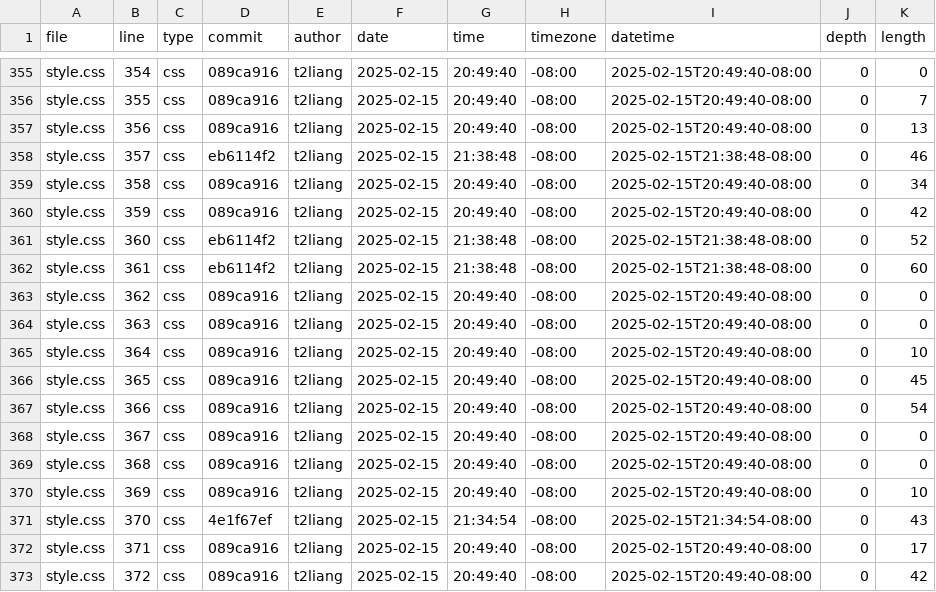
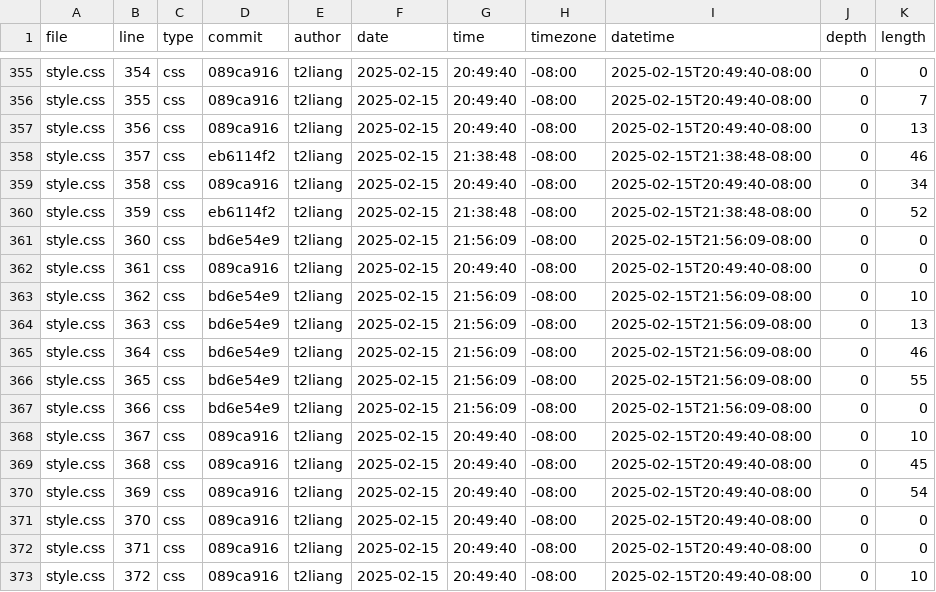
Before and after one commit to t2liang/portfolio, a CSV file: meta/loc.csv, drawn as a sheet; only a part is shown, gaps mark what is left out; the diff covers the shown part only.

```diff
--- a/meta/loc.csv
+++ b/meta/loc.csv
@@ -359,15 +359,15 @@ style.css,357,css,eb6114f2,t2liang,2025-02-15,21:38:48,-08:00,2025-02-15T21:38:4
 style.css,358,css,089ca916,t2liang,2025-02-15,20:49:40,-08:00,2025-02-15T20:49:40-08:00,0,34
-style.css,359,css,089ca916,t2liang,2025-02-15,20:49:40,-08:00,2025-02-15T20:49:40-08:00,0,42
-style.css,360,css,eb6114f2,t2liang,2025-02-15,21:38:48,-08:00,2025-02-15T21:38:48-08:00,0,52
-style.css,361,css,eb6114f2,t2liang,2025-02-15,21:38:48,-08:00,2025-02-15T21:38:48-08:00,0,60
-style.css,362,css,089ca916,t2liang,2025-02-15,20:49:40,-08:00,2025-02-15T20:49:40-08:00,0,0
-style.css,363,css,089ca916,t2liang,2025-02-15,20:49:40,-08:00,2025-02-15T20:49:40-08:00,0,0
-style.css,364,css,089ca916,t2liang,2025-02-15,20:49:40,-08:00,2025-02-15T20:49:40-08:00,0,10
-style.css,365,css,089ca916,t2liang,2025-02-15,20:49:40,-08:00,2025-02-15T20:49:40-08:00,0,45
-style.css,366,css,089ca916,t2liang,2025-02-15,20:49:40,-08:00,2025-02-15T20:49:40-08:00,0,54
-style.css,367,css,089ca916,t2liang,2025-02-15,20:49:40,-08:00,2025-02-15T20:49:40-08:00,0,0
-style.css,368,css,089ca916,t2liang,2025-02-15,20:49:40,-08:00,2025-02-15T20:49:40-08:00,0,0
-style.css,369,css,089ca916,t2liang,2025-02-15,20:49:40,-08:00,2025-02-15T20:49:40-08:00,0,10
-style.css,370,css,4e1f67ef,t2liang,2025-02-15,21:34:54,-08:00,2025-02-15T21:34:54-08:00,0,43
-style.css,371,css,089ca916,t2liang,2025-02-15,20:49:40,-08:00,2025-02-15T20:49:40-08:00,0,17
-style.css,372,css,089ca916,t2liang,2025-02-15,20:49:40,-08:00,2025-02-15T20:49:40-08:00,0,42
+style.css,359,css,eb6114f2,t2liang,2025-02-15,21:38:48,-08:00,2025-02-15T21:38:48-08:00,0,52
+style.css,360,css,bd6e54e9,t2liang,2025-02-15,21:56:09,-08:00,2025-02-15T21:56:09-08:00,0,0
+style.css,361,css,089ca916,t2liang,2025-02-15,20:49:40,-08:00,2025-02-15T20:49:40-08:00,0,0
+style.css,362,css,bd6e54e9,t2liang,2025-02-15,21:56:09,-08:00,2025-02-15T21:56:09-08:00,0,10
+style.css,363,css,bd6e54e9,t2liang,2025-02-15,21:56:09,-08:00,2025-02-15T21:56:09-08:00,0,13
+style.css,364,css,bd6e54e9,t2liang,2025-02-15,21:56:09,-08:00,2025-02-15T21:56:09-08:00,0,46
+style.css,365,css,bd6e54e9,t2liang,2025-02-15,21:56:09,-08:00,2025-02-15T21:56:09-08:00,0,55
+style.css,366,css,bd6e54e9,t2liang,2025-02-15,21:56:09,-08:00,2025-02-15T21:56:09-08:00,0,0
+style.css,367,css,089ca916,t2liang,2025-02-15,20:49:40,-08:00,2025-02-15T20:49:40-08:00,0,10
+style.css,368,css,089ca916,t2liang,2025-02-15,20:49:40,-08:00,2025-02-15T20:49:40-08:00,0,45
+style.css,369,css,089ca916,t2liang,2025-02-15,20:49:40,-08:00,2025-02-15T20:49:40-08:00,0,54
+style.css,370,css,089ca916,t2liang,2025-02-15,20:49:40,-08:00,2025-02-15T20:49:40-08:00,0,0
+style.css,371,css,089ca916,t2liang,2025-02-15,20:49:40,-08:00,2025-02-15T20:49:40-08:00,0,0
+style.css,372,css,089ca916,t2liang,2025-02-15,20:49:40,-08:00,2025-02-15T20:49:40-08:00,0,10
```
Also changed, not shown: 3 added rows and 26 edited cells elsewhere in this file.
